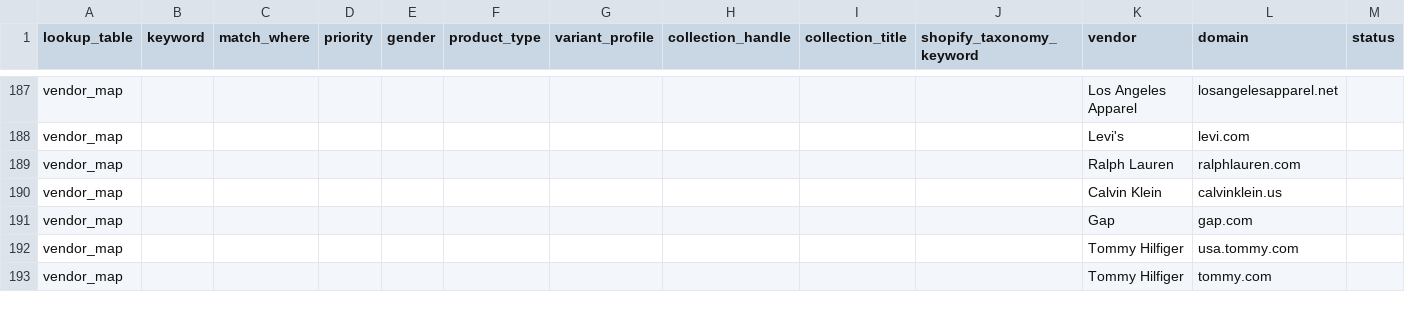
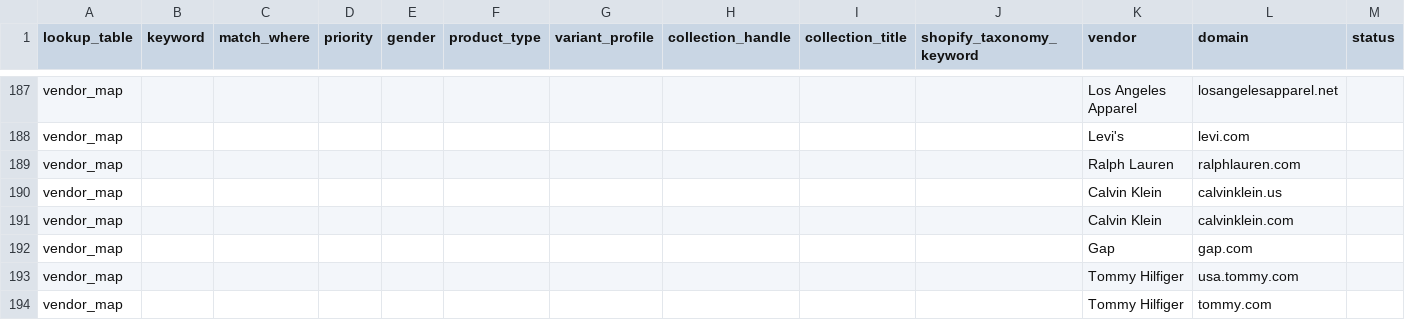
Before and after one commit to Showrav88/shopifydemo, a CSV file: sheet-lookup-tables.csv, drawn as a sheet; only a part is shown, gaps mark what is left out; rows hold the shown columns only; the diff names each change by its address in the sheet, - before the commit and + after, or states it on an @@ line.

```diff
--- a/sheet-lookup-tables.csv
+++ b/sheet-lookup-tables.csv
+row 191: vendor_map |  |  |  |  |  |  |  |  |  | Calvin Klein | calvinklein.com
```
